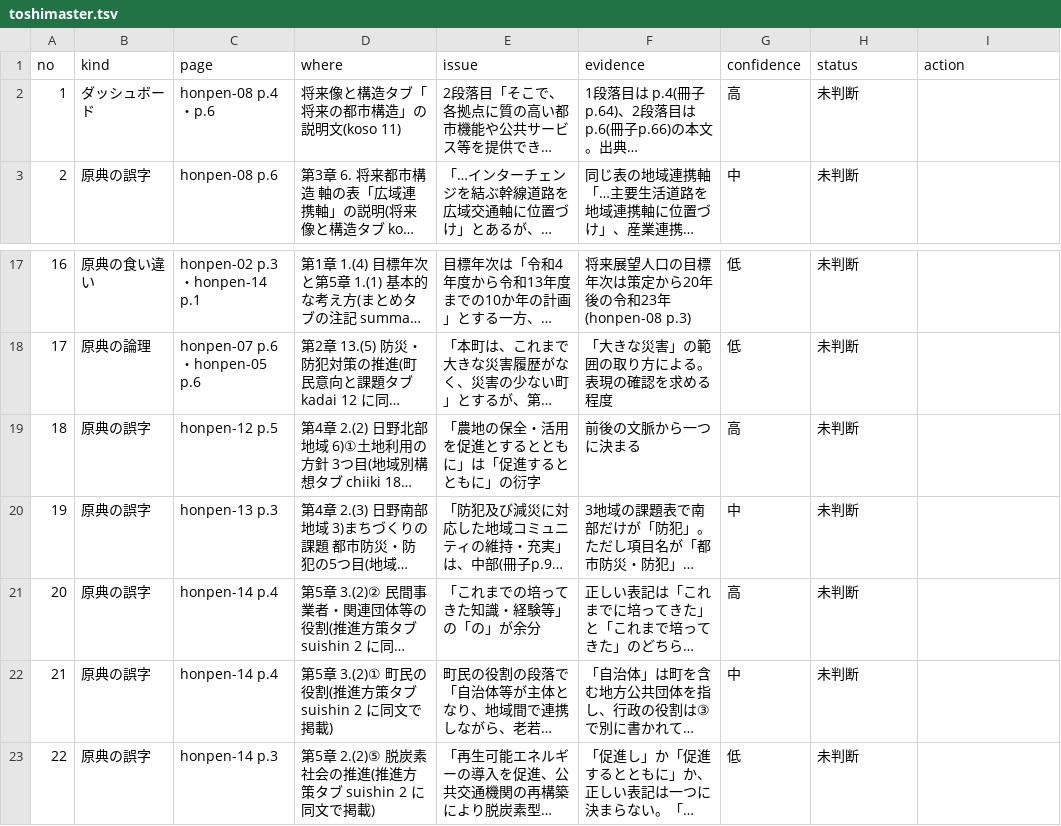
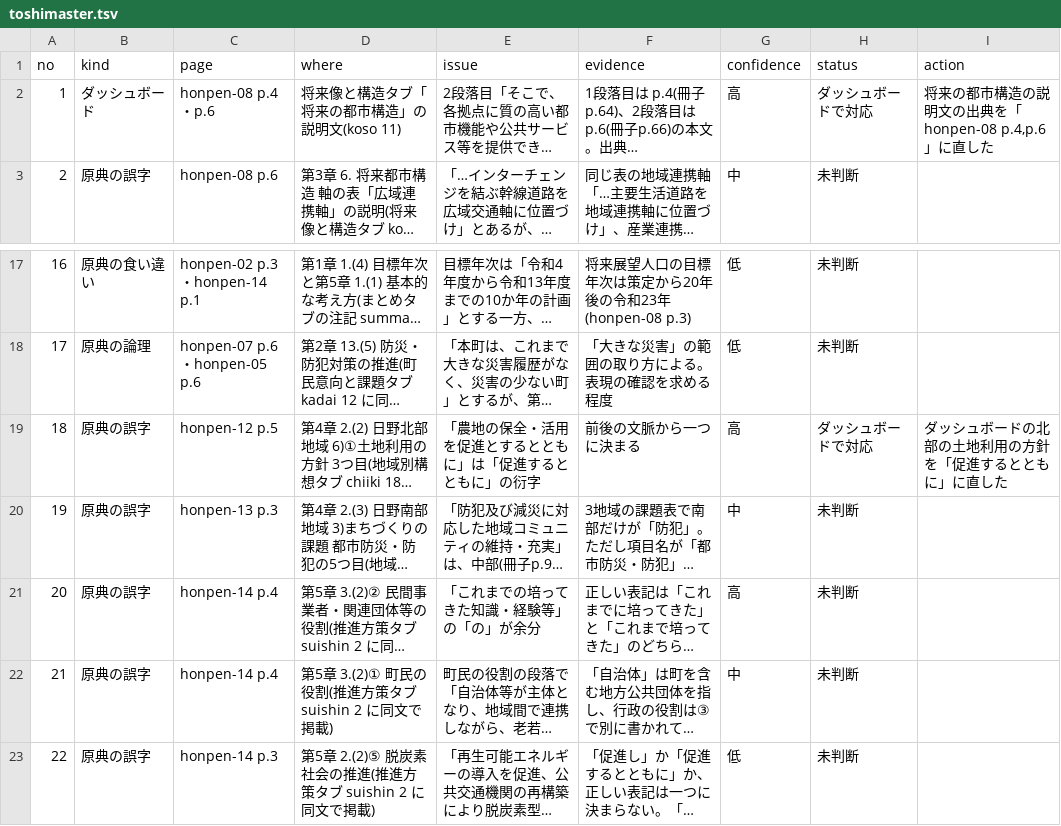
Before and after one commit to kken78/shiga-hino-plans, a TSV file: data/source_issues/toshimaster.tsv, drawn as a sheet; only a part is shown, gaps mark what is left out; long unchanged cells end in …; the diff names each change by its address in the sheet, - before the commit and + after, or states it on an @@ line.

```diff
--- a/data/source_issues/toshimaster.tsv
+++ b/data/source_issues/toshimaster.tsv
-H2 (status): 未判断
+H2 (status): ダッシュボードで対応
-I2 (action): (empty)
+I2 (action): 将来の都市構造の説明文の出典を「honpen-08 p.4,p.6」に直した
-H19 (status): 未判断
+H19 (status): ダッシュボードで対応
-I19 (action): (empty)
+I19 (action): ダッシュボードの北部の土地利用の方針を「促進するとともに」に直した
```
Also changed, not shown: 2 other files.
